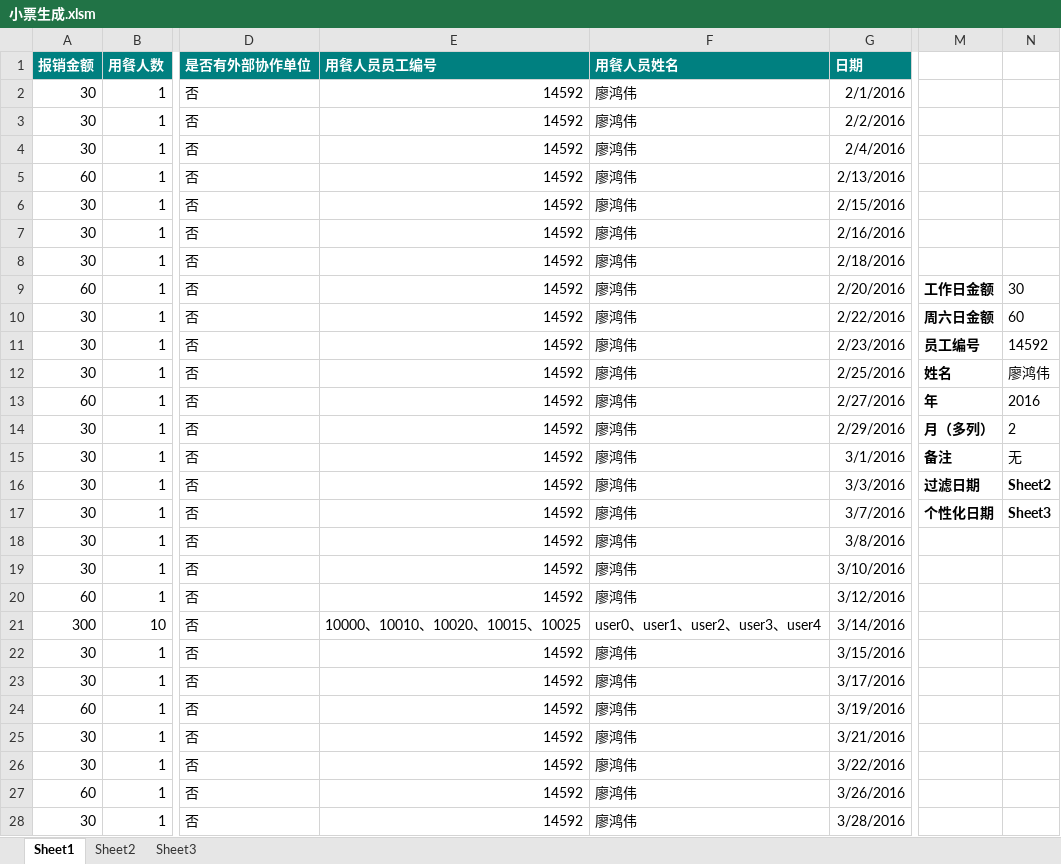
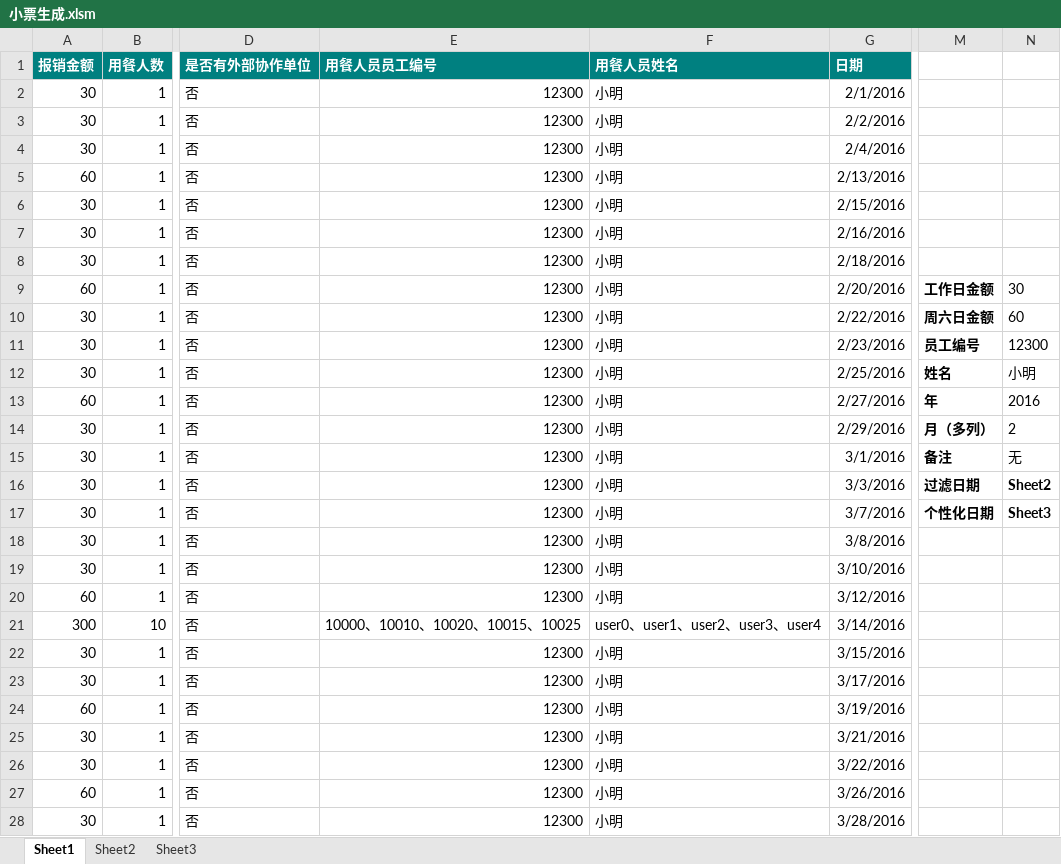
Before and after one commit to liaohw/AiTool, an Excel workbook: 小票生成.xlsm, sheet Sheet1, drawn as a sheet; only a part is shown, gaps mark what is left out; values as stored, in another font and other column widths than the file's, no borders; charts and pictures not drawn; the diff covers the shown part only; the diff names each change by its address in the sheet, - before the commit and + after, or states it on an @@ line.

```diff
--- a/小票生成.xlsm (sheet Sheet1)
+++ b/小票生成.xlsm (sheet Sheet1)
-E2:E20 (用餐人员员工编号): 14592
+E2:E20 (用餐人员员工编号): 12300
-F2:F20 (用餐人员姓名): 廖鸿伟
+F2:F20 (用餐人员姓名): 小明
-N11: 14592
+N11: 12300
-N12: 廖鸿伟
+N12: 小明
-E22:E28 (用餐人员员工编号): 14592
+E22:E28 (用餐人员员工编号): 12300
-F22:F28 (用餐人员姓名): 廖鸿伟
+F22:F28 (用餐人员姓名): 小明
```
Also changed, not shown: 4 edited cells elsewhere in this sheet, charts or pictures, 2 other files.
